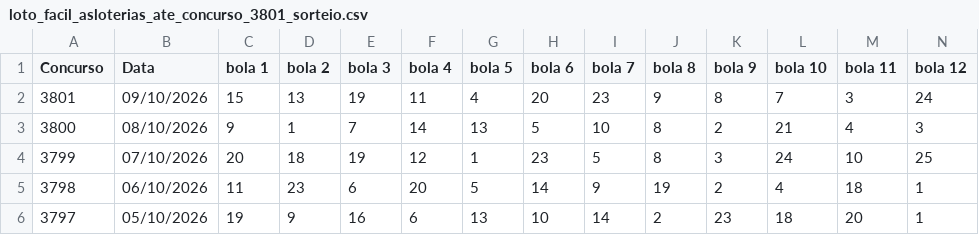
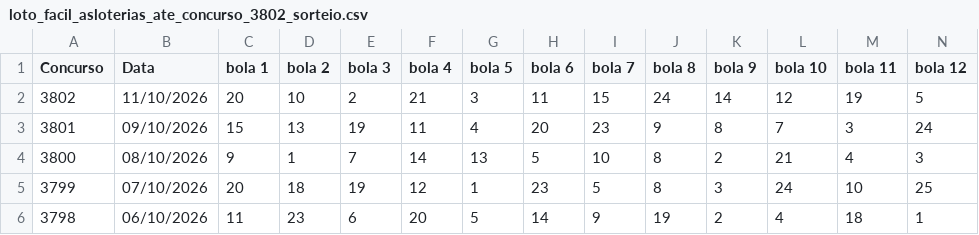
Before and after one commit to vinicius-matos7/teoria-da-decisao-loterias, a CSV file: excel/loto_facil_asloterias_ate_concurso_3802_sorteio.csv (was excel/loto_facil_asloterias_ate_concurso_3801_sorteio.csv), drawn as a sheet; only a part is shown; the shorter side is filled out with more unchanged rows; rows hold the shown columns only; the diff names each change by its address in the sheet, - before the commit and + after, or states it on an @@ line.

Commit message:
Atualização da Mega-Sena (concurso 3069), Lotofácil (concurso 3802) e Quina (concurso 7140)
Atualização periódica dos dados:
- Bases de dados históricas em excel/ (.xlsx e .csv) sincronizadas
- Notebooks analíticos reexecutados com previsões para os concursos seguintes
- Concursos atualizados: Mega-Sena (concurso 3069), Lotofácil (concurso 3802), Quina (concurso 7140)
- Data da sincronização: 13/10/2026 11:32

```diff
--- a/excel/loto_facil_asloterias_ate_concurso_3801_sorteio.csv
+++ b/excel/loto_facil_asloterias_ate_concurso_3802_sorteio.csv
+row 2: 3802 | 11/10/2026 | 20 | 10 | 2 | 21 | 3 | 11 | 15 | 24 | 14 | 12 | 19 | 5
```
Also changed, not shown: excel/mega_sena_asloterias_ate_concurso_3069_sorteio.csv, excel/quina_asloterias_ate_concurso_7140_sorteio.csv, 25 other files.
